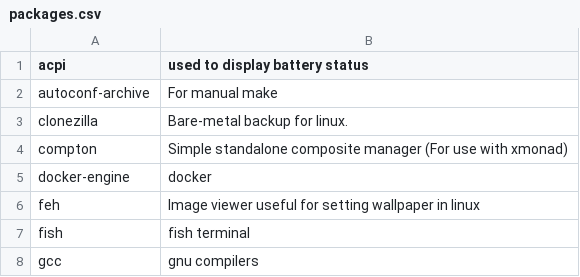
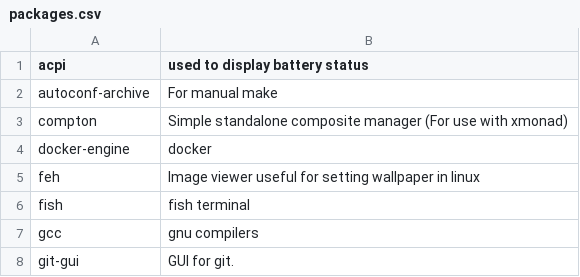
Before and after one commit to sam33r/dotfiles, a CSV file: packages.csv, drawn as a sheet; only a part is shown; the shorter side is filled out with more unchanged rows.

Commit message:
Remove clonezilla from packages.

```diff
--- a/packages.csv
+++ b/packages.csv
@@ -2,3 +2,2 @@ acpi,used to display battery status
 autoconf-archive,For manual make
-clonezilla,Bare-metal backup for linux.
 compton,Simple standalone composite manager (For use with xmonad)
```
